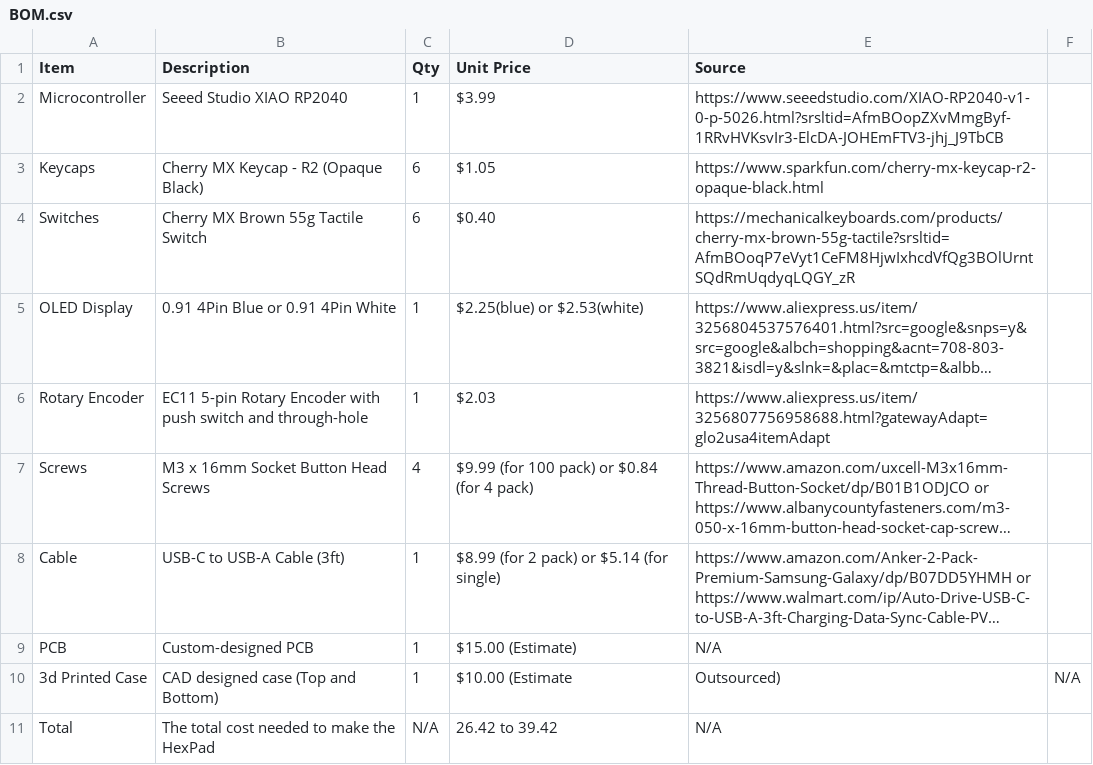
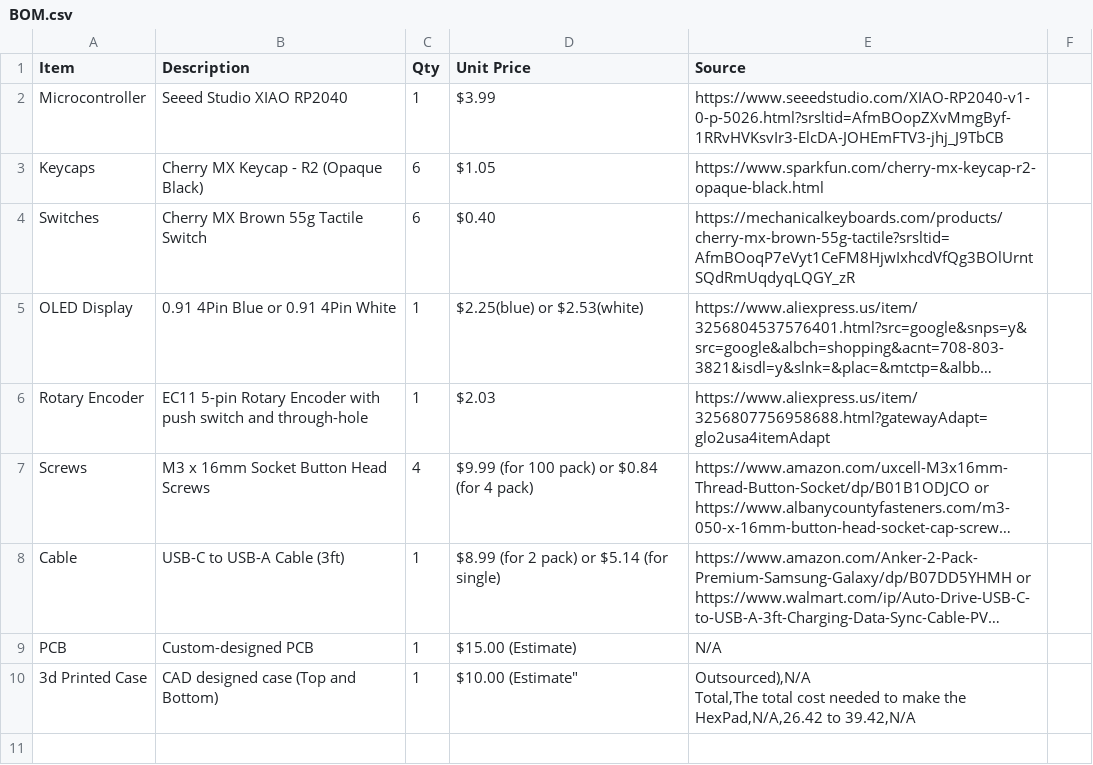
Before and after one commit to araschke001-commits/HexPad, a CSV file: BOM.csv, drawn as a sheet; long unchanged cells end in …; ↵ is a line break in a cell; the diff names each change by its address in the sheet, - before the commit and + after, or states it on an @@ line.

Commit message:
Update BOM.csv

```diff
--- a/BOM.csv
+++ b/BOM.csv
-D10 (Unit Price): $10.00 (Estimate
+D10 (Unit Price): $10.00 (Estimate"
-E10 (Source): Outsourced)
+E10 (Source): Outsourced),N/A ↵ Total,The total cost needed to make the HexPad,N/A,26.42 to 39.42,N/A
-F10: N/A
+F10: (empty)
-row 11: Total | The total cost needed to make the HexPad | N/A | 26.42 to 39.42 | N/A
```
